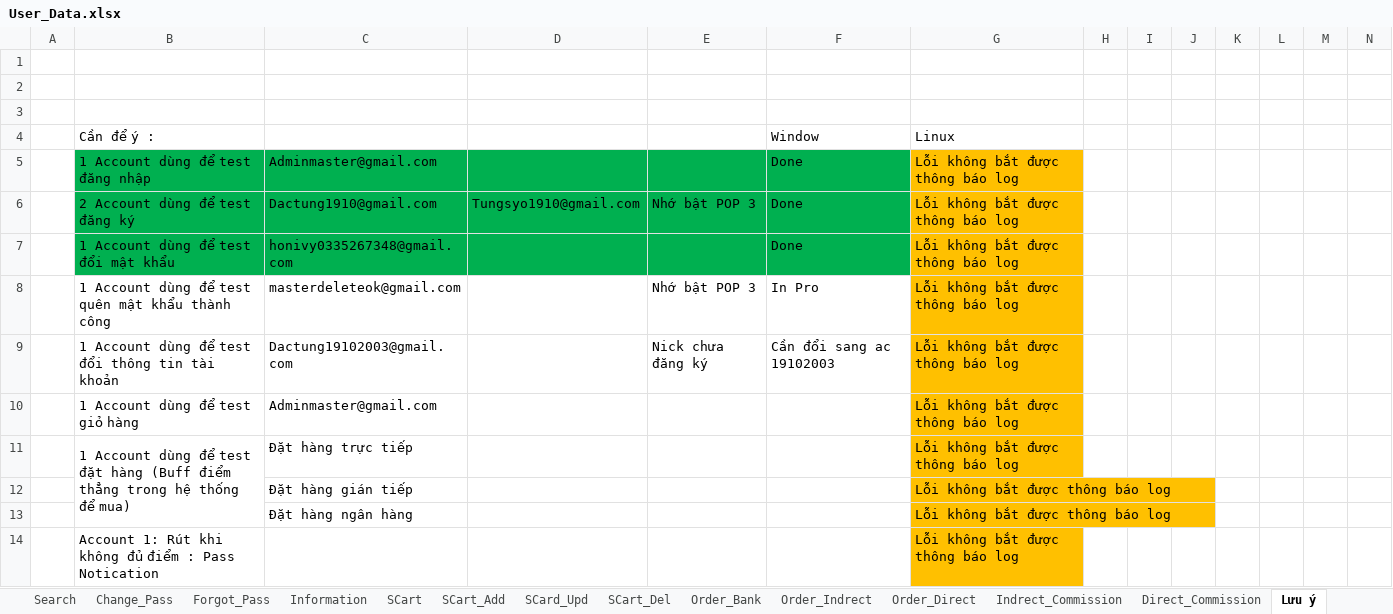
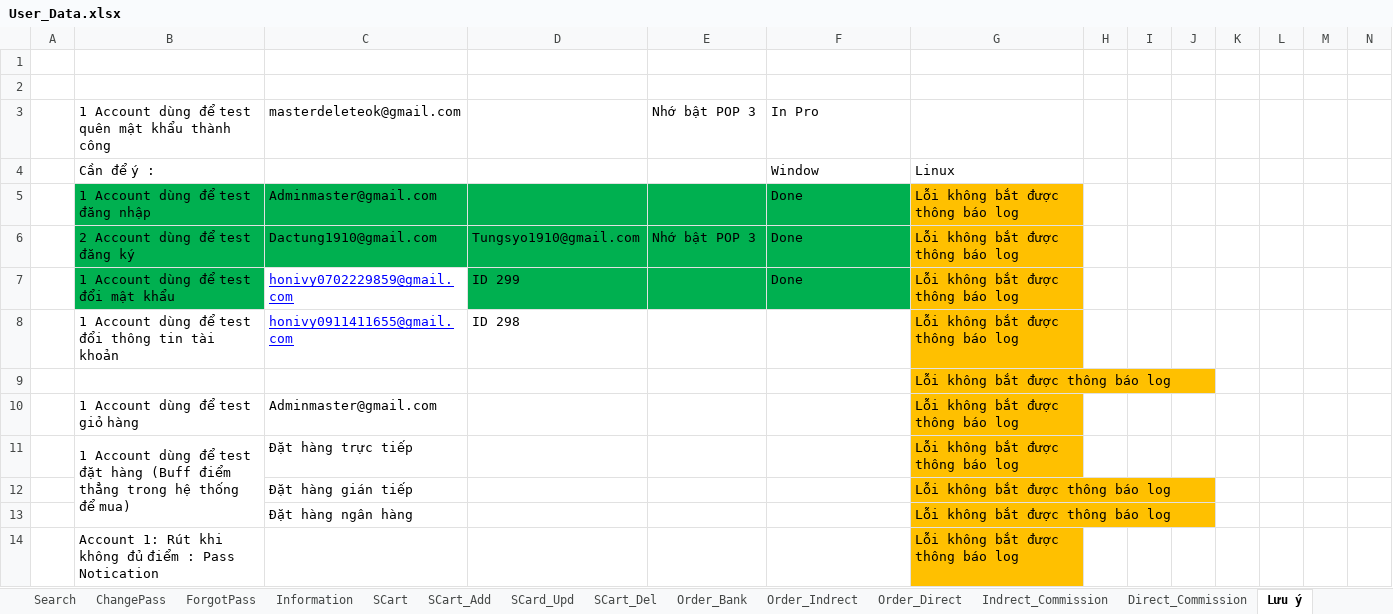
Before and after one commit to TungSyo/Automation_AFF, an Excel workbook: target/test-classes/data/User_Data.xlsx, sheet Lưu ý, drawn as a sheet; only a part is shown; values as stored, in another font and other column widths than the file's, no borders; removed rows and columns are numbered as before the commit, all else as after; rows hold the shown columns only; the diff names each change by its address in the sheet, - before the commit and + after, or states it on an @@ line.

```diff
--- a/target/test-classes/data/User_Data.xlsx (sheet Lưu ý)
+++ b/target/test-classes/data/User_Data.xlsx (sheet Lưu ý)
-sheet tab: Change_Pass
+sheet tab: ChangePass
-sheet tab: Forgot_Pass
+sheet tab: ForgotPass
-row 3: (empty)
+row 3:  | 1 Account dùng để test quên mật khẩu thành công | masterdeleteok@gmail.com |  | Nhớ bật POP 3 | In Pro
-C7: honivy0335267348@gmail.com
+C7: honivy0702229859@gmail.com
@@ C7 fill: #00B050 → none, underline: off → on, text colour: black → #0000FF @@
-D7: (empty)
+D7: ID 299
-row 8:  | 1 Account dùng để test quên mật khẩu thành công | masterdeleteok@gmail.com |  | Nhớ bật POP 3 | In Pro | Lỗi không bắt được thông báo log
-row 9:  | 1 Account dùng để test đổi thông tin tài khoản | Dactung19102003@gmail.com |  | Nick chưa đăng ký | Cần đổi sang ac 19102003 | Lỗi không bắt được thông báo log
+row 8:  | 1 Account dùng để test đổi thông tin tài khoản | honivy0911411655@gmail.com | ID 298 |  |  | Lỗi không bắt được thông báo log
+row 9:  |  |  |  |  |  | Lỗi không bắt được thông báo log
```
Also changed, not shown: sheet ForgotPass, 44 other files.
